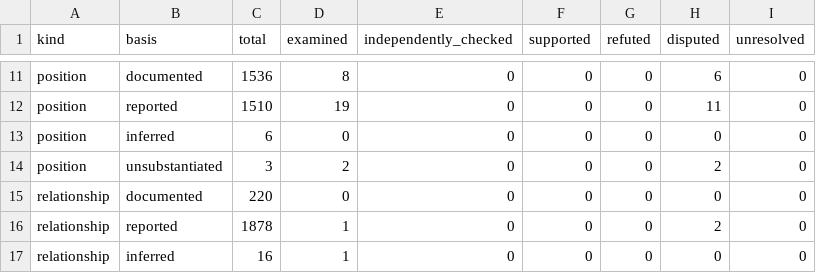
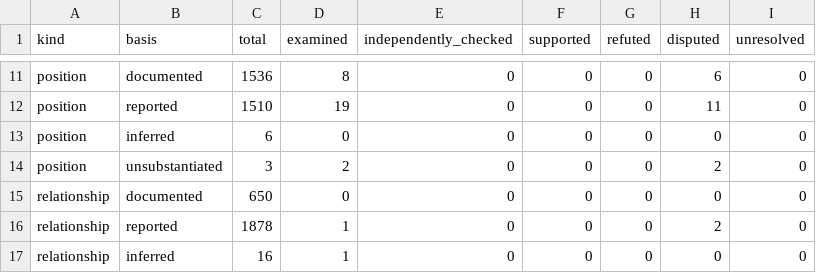
Before and after one commit to deepontology/deeptunisia, a CSV file: output/review-coverage.csv, drawn as a sheet; only a part is shown, gaps mark what is left out.

```diff
--- a/output/review-coverage.csv
+++ b/output/review-coverage.csv
@@ -14,3 +14,3 @@ position,inferred,6,0,0,0,0,0,0
 position,unsubstantiated,3,2,0,0,0,2,0
-relationship,documented,220,0,0,0,0,0,0
+relationship,documented,650,0,0,0,0,0,0
 relationship,reported,1878,1,0,0,0,2,0
```
Also changed, not shown: output/coverage.csv, 22 other files.
